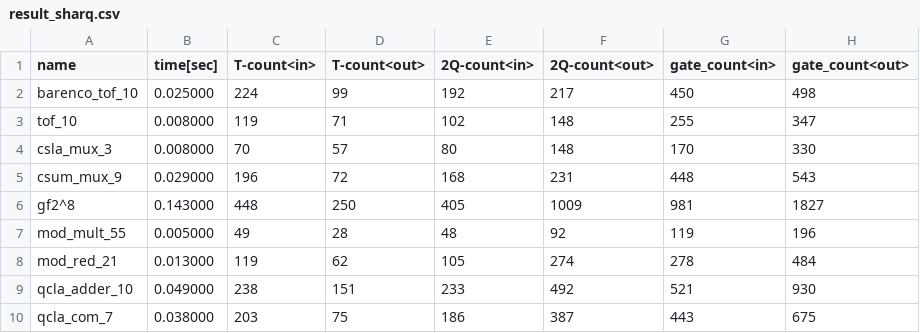
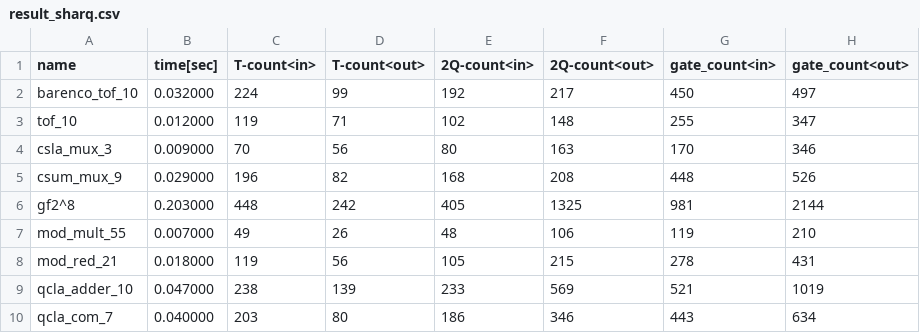
Before and after one commit to samn33/sharqit, a CSV file: benchmarks/result_sharq.csv, drawn as a sheet; only a part is shown; the diff covers the shown part only.

Commit message:
update benchmarks

```diff
--- a/benchmarks/result_sharq.csv
+++ b/benchmarks/result_sharq.csv
@@ -1,10 +1,10 @@
 name,time[sec],T-count<in>,T-count<out>,2Q-count<in>,2Q-count<out>,gate_count<in>,gate_count<out>
-barenco_tof_10,0.025000,224,99,192,217,450,498
-tof_10,0.008000,119,71,102,148,255,347
-csla_mux_3,0.008000,70,57,80,148,170,330
-csum_mux_9,0.029000,196,72,168,231,448,543
-gf2^8,0.143000,448,250,405,1009,981,1827
-mod_mult_55,0.005000,49,28,48,92,119,196
-mod_red_21,0.013000,119,62,105,274,278,484
-qcla_adder_10,0.049000,238,151,233,492,521,930
-qcla_com_7,0.038000,203,75,186,387,443,675
+barenco_tof_10,0.032000,224,99,192,217,450,497
+tof_10,0.012000,119,71,102,148,255,347
+csla_mux_3,0.009000,70,56,80,163,170,346
+csum_mux_9,0.029000,196,82,168,208,448,526
+gf2^8,0.203000,448,242,405,1325,981,2144
+mod_mult_55,0.007000,49,26,48,106,119,210
+mod_red_21,0.018000,119,56,105,215,278,431
+qcla_adder_10,0.047000,238,139,233,569,521,1019
+qcla_com_7,0.040000,203,80,186,346,443,634
```
Also changed, not shown: 15 edited cells elsewhere in this file, 16 other files.
